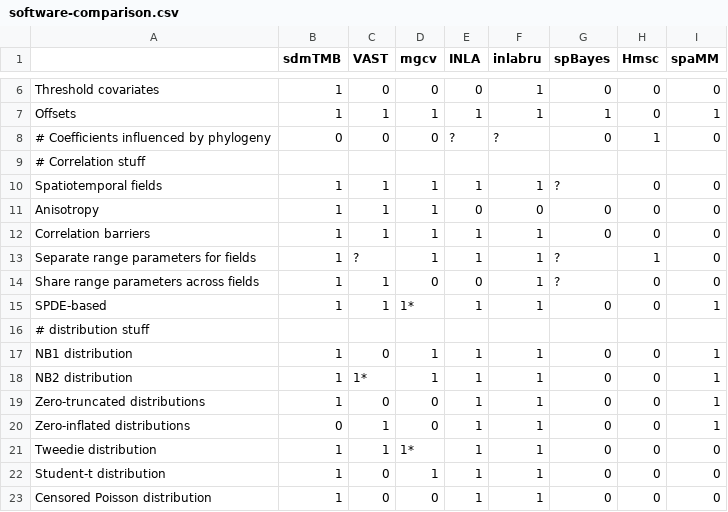
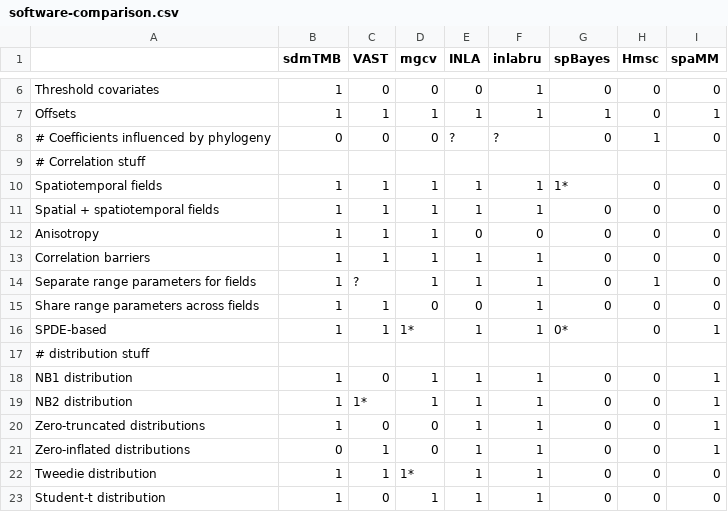
Before and after one commit to seananderson/sdmTMB-paper, a CSV file: doc/software-comparison.csv, drawn as a sheet; only a part is shown, gaps mark what is left out; the shorter side is filled out with more unchanged rows.

Commit message:
Update table

```diff
--- a/doc/software-comparison.csv
+++ b/doc/software-comparison.csv
@@ -9,8 +9,9 @@ Offsets,1,1,1,1,1,1,0,1
 # Correlation stuff,,,,,,,,
-Spatiotemporal fields,1,1,1,1,1,?,0,0
+Spatiotemporal fields,1,1,1,1,1,1*,0,0
+Spatial + spatiotemporal fields,1,1,1,1,1,0,0,0
 Anisotropy,1,1,1,0,0,0,0,0
 Correlation barriers,1,1,1,1,1,0,0,0
-Separate range parameters for fields,1,?,1,1,1,?,1,0
-Share range parameters across fields,1,1,0,0,1,?,0,0
-SPDE-based,1,1,1*,1,1,0,0,1
+Separate range parameters for fields,1,?,1,1,1,0,1,0
+Share range parameters across fields,1,1,0,0,1,0,0,0
+SPDE-based,1,1,1*,1,1,0*,0,1
 # distribution stuff,,,,,,,,
```
Also changed, not shown: 1 other file.
